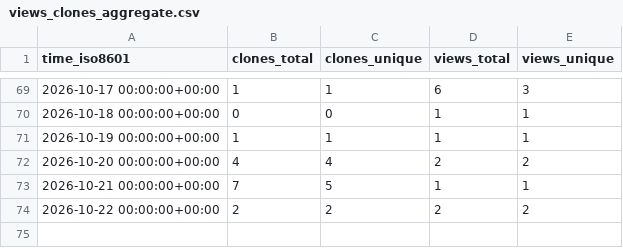
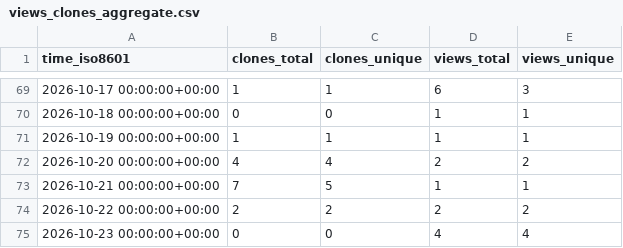
Before and after one commit to roostorg/stats, a CSV file: roostorg/awesome-safety-tools/ghrs-data/views_clones_aggregate.csv, drawn as a sheet; only a part is shown, gaps mark what is left out.

```diff
--- a/roostorg/awesome-safety-tools/ghrs-data/views_clones_aggregate.csv
+++ b/roostorg/awesome-safety-tools/ghrs-data/views_clones_aggregate.csv
@@ -74 +74,2 @@ time_iso8601,clones_total,clones_unique,views_total,views_unique
 2026-10-22 00:00:00+00:00,2,2,2,2
+2026-10-23 00:00:00+00:00,0,0,4,4
```
Also changed, not shown: 1 other file.
